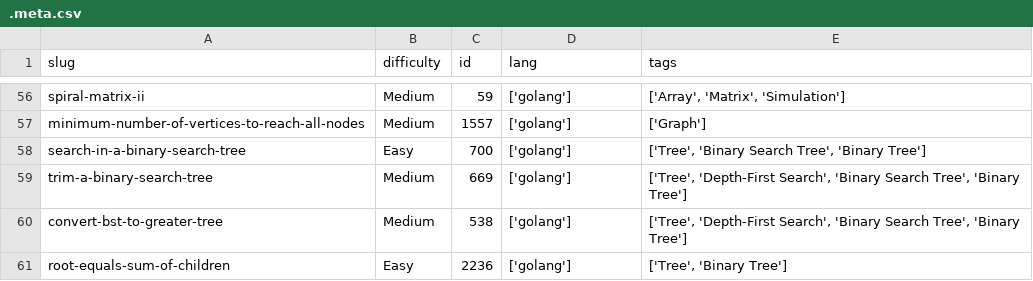
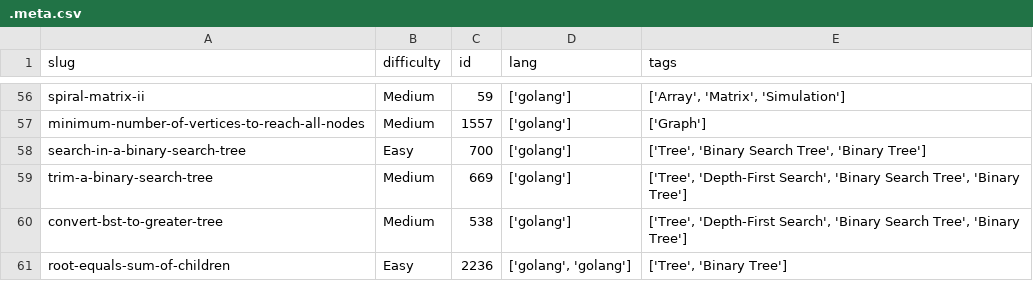
Before and after one commit to dimaglushkov/solutions, a CSV file: leetcode/.meta.csv, drawn as a sheet; only a part is shown, gaps mark what is left out.

```diff
--- a/leetcode/.meta.csv
+++ b/leetcode/.meta.csv
@@ -60,2 +60,2 @@ trim-a-binary-search-tree,Medium,669,['golang'],"['Tree', 'Depth-First Search',
 convert-bst-to-greater-tree,Medium,538,['golang'],"['Tree', 'Depth-First Search', 'Binary Search Tree', 'Binary Tree']"
-root-equals-sum-of-children,Easy,2236,['golang'],"['Tree', 'Binary Tree']"
+root-equals-sum-of-children,Easy,2236,"['golang', 'golang']","['Tree', 'Binary Tree']"
```
Also changed, not shown: 3 other files.
